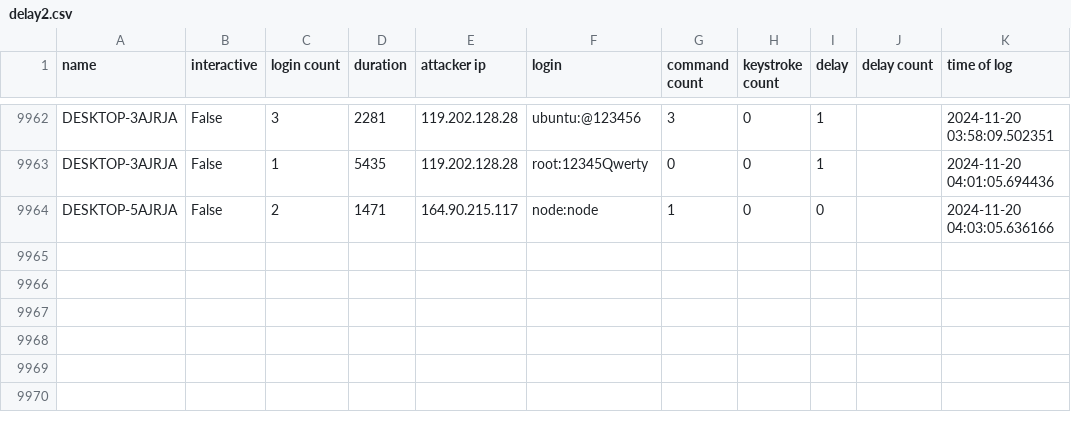
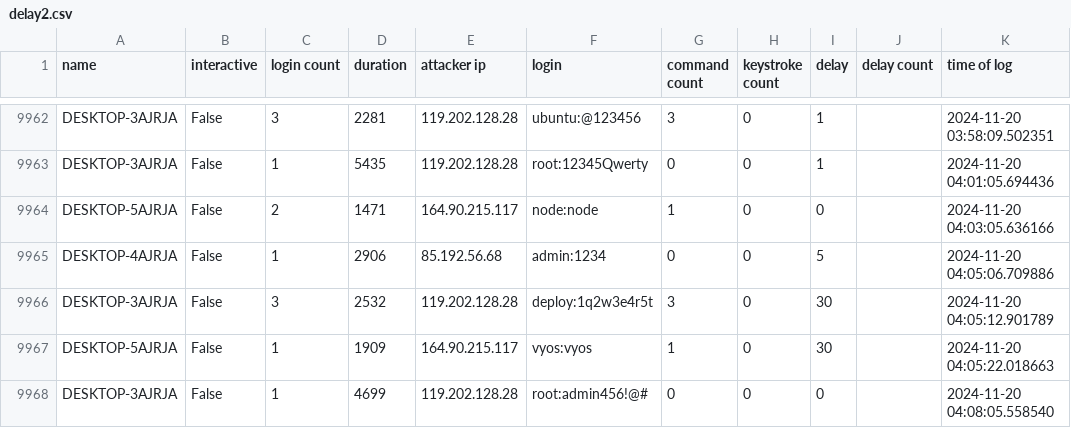
Before and after one commit to ryanfleming23/honeypot-group-1a, a CSV file: dat/delay2.csv, drawn as a sheet; only a part is shown, gaps mark what is left out; the diff names each change by its address in the sheet, - before the commit and + after, or states it on an @@ line.

Commit message:
auto commit Wed 20 Nov 2024 04:10:03 AM EST

```diff
--- a/dat/delay2.csv
+++ b/dat/delay2.csv
+row 9965: DESKTOP-4AJRJA | False | 1 | 2906 | 85.192.56.68 | admin:1234 | 0 | 0 | 5 |  | 2024-11-20 04:05:06.709886
+row 9966: DESKTOP-3AJRJA | False | 3 | 2532 | 119.202.128.28 | deploy:1q2w3e4r5t | 3 | 0 | 30 |  | 2024-11-20 04:05:12.901789
+row 9967: DESKTOP-5AJRJA | False | 1 | 1909 | 164.90.215.117 | vyos:vyos | 1 | 0 | 30 |  | 2024-11-20 04:05:22.018663
+row 9968: DESKTOP-3AJRJA | False | 1 | 4699 | 119.202.128.28 | root:admin456!@# | 0 | 0 | 0 |  | 2024-11-20 04:08:05.558540
```
